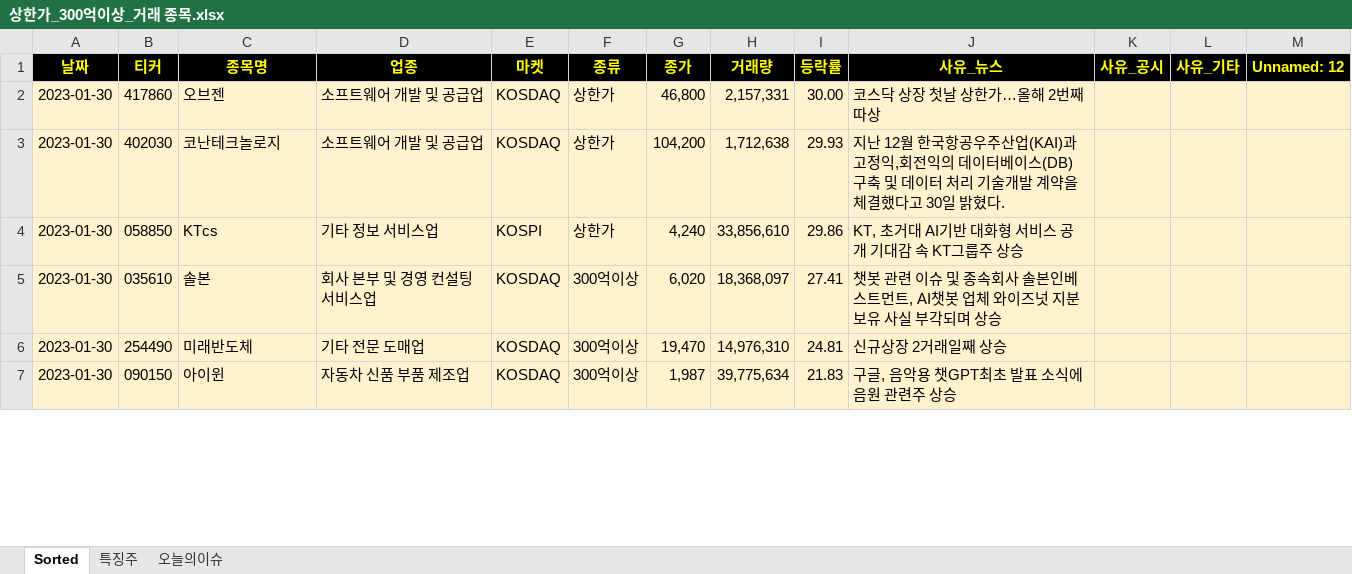
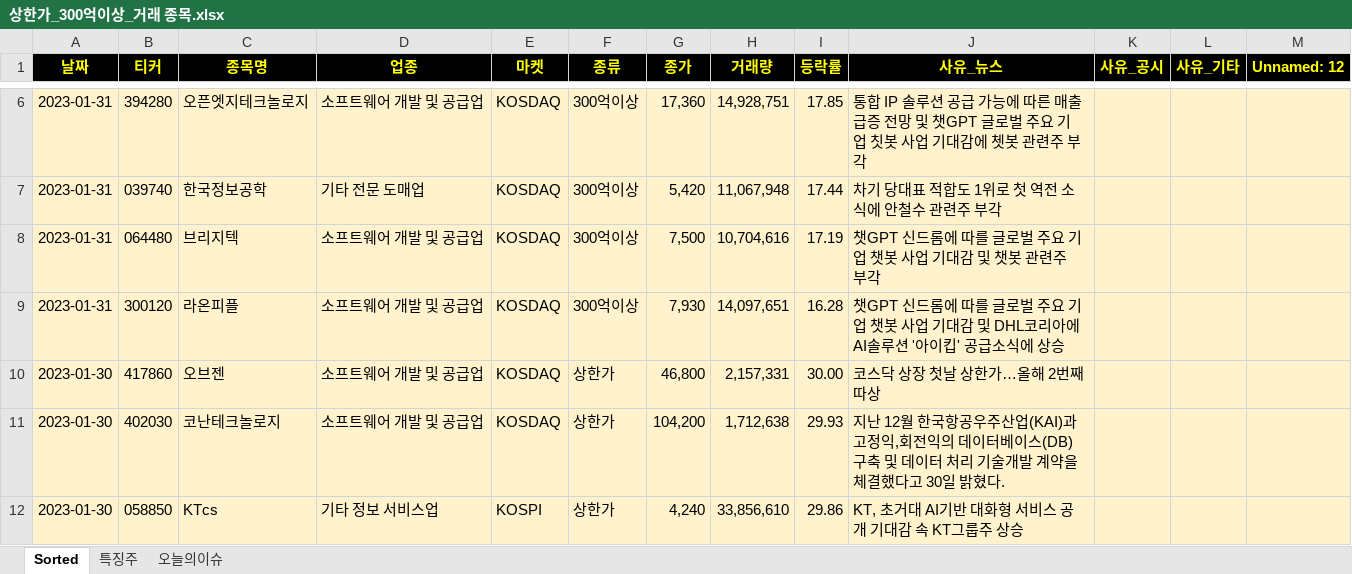
Before and after one commit to wndskim/stock, an Excel workbook: Data/상한가_300억이상_거래 종목.xlsx, sheet Sorted, drawn as a sheet; only a part is shown, gaps mark what is left out; the shorter side is filled out with more unchanged rows; values as stored, in another font and other column widths than the file's, no borders; the diff covers the shown part only; the diff names each change by its address in the sheet, - before the commit and + after, or states it on an @@ line.

Commit message:
Update 상한가_300억이상_거래 종목.xlsx

```diff
--- a/Data/상한가_300억이상_거래 종목.xlsx (sheet Sorted)
+++ b/Data/상한가_300억이상_거래 종목.xlsx (sheet Sorted)
+row 6: 2023-01-31 | 394280 | 오픈엣지테크놀로지 | 소프트웨어 개발 및 공급업 | KOSDAQ | 300억이상 | 17,360 | 14,928,751 | 17.85 | 통합 IP 솔루션 공급 가능에 따른 매출 급증 전망 및 챗GPT 글로벌 주요 기업 칫봇 사업 기대감에 쳇봇 관련주 부각
+row 7: 2023-01-31 | 039740 | 한국정보공학 | 기타 전문 도매업 | KOSDAQ | 300억이상 | 5,420 | 11,067,948 | 17.44 | 차기 당대표 적합도 1위로 첫 역전 소식에 안철수 관련주 부각
+row 8: 2023-01-31 | 064480 | 브리지텍 | 소프트웨어 개발 및 공급업 | KOSDAQ | 300억이상 | 7,500 | 10,704,616 | 17.19 | 챗GPT 신드롬에 따를 글로벌 주요 기업 챗봇 사업 기대감 및 챗봇 관련주 부각
+row 9: 2023-01-31 | 300120 | 라온피플 | 소프트웨어 개발 및 공급업 | KOSDAQ | 300억이상 | 7,930 | 14,097,651 | 16.28 | 챗GPT 신드롬에 따를 글로벌 주요 기업 챗봇 사업 기대감 및 DHL코리아에 AI솔루션 '아이킵' 공급소식에 상승
```
Also changed, not shown: 4 added rows and cell formats elsewhere in this sheet, sheet 특징주.
